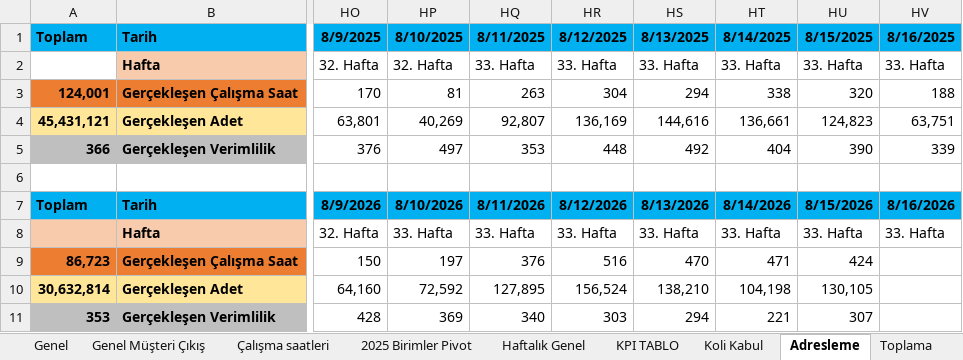
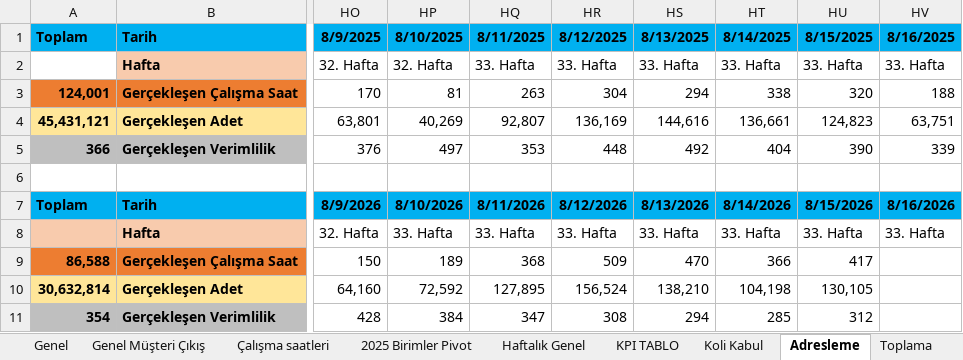
Before and after one commit to omer44-Coder/Dashboard, an Excel workbook: İnternet Depo Verimlilik2025 günlük.xlsx, sheet Adresleme, drawn as a sheet; only a part is shown, gaps mark what is left out; values as stored, in another font and other column widths than the file's, no borders; the diff names each change by its address in the sheet, - before the commit and + after, or states it on an @@ line.

```diff
--- a/İnternet Depo Verimlilik2025 günlük.xlsx (sheet Adresleme)
+++ b/İnternet Depo Verimlilik2025 günlük.xlsx (sheet Adresleme)
-A9: 86,723
+A9: 86,588
-HP9: 197
+HP9: 189
-HQ9: 376
+HQ9: 368
-HR9: 516
+HR9: 509
-HT9: 471
+HT9: 366
-HU9: 424
+HU9: 417
-A11: 353
+A11: 354
-HP11: 369
+HP11: 384
-HQ11: 340
+HQ11: 347
-HR11: 303
+HR11: 308
-HT11: 221
+HT11: 285
-HU11: 307
+HU11: 312
```
Also changed, not shown: sheet Çalışma saatleri, sheet Genel, sheet Genel Müşteri Çıkış, sheet Sorter, sheet KPI TABLO, sheet Haftalık Genel, 1 more sheet, charts or pictures.
